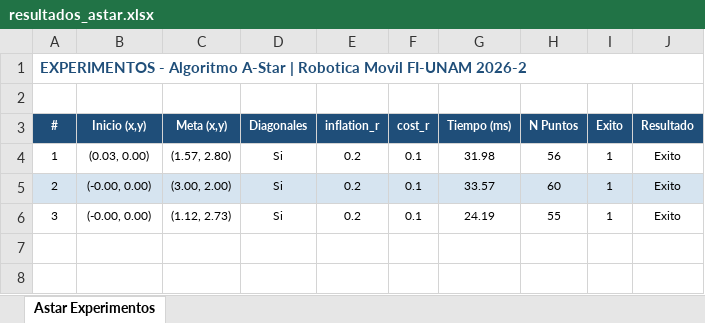
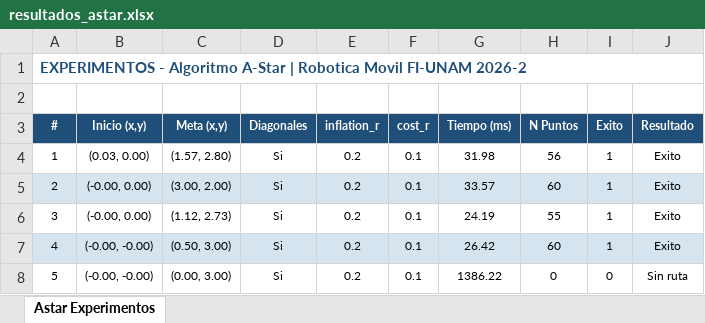
Before and after one commit to mnegretev/Mobile-Robots-2026-2, an Excel workbook: ros2_ws/resultados_astar.xlsx, sheet Astar Experimentos, drawn as a sheet; values as stored, in another font and other column widths than the file's, no borders; the diff names each change by its address in the sheet, - before the commit and + after, or states it on an @@ line.

```diff
--- a/ros2_ws/resultados_astar.xlsx (sheet Astar Experimentos)
+++ b/ros2_ws/resultados_astar.xlsx (sheet Astar Experimentos)
+row 7: 4 | (-0.00, -0.00) | (0.50, 3.00) | Si | 0.2 | 0.1 | 26.42 | 60 | 1 | Exito
+row 8: 5 | (-0.00, -0.00) | (0.00, 3.00) | Si | 0.2 | 0.1 | 1386.22 | 0 | 0 | Sin ruta
```
Also changed, not shown: 3 other files.
